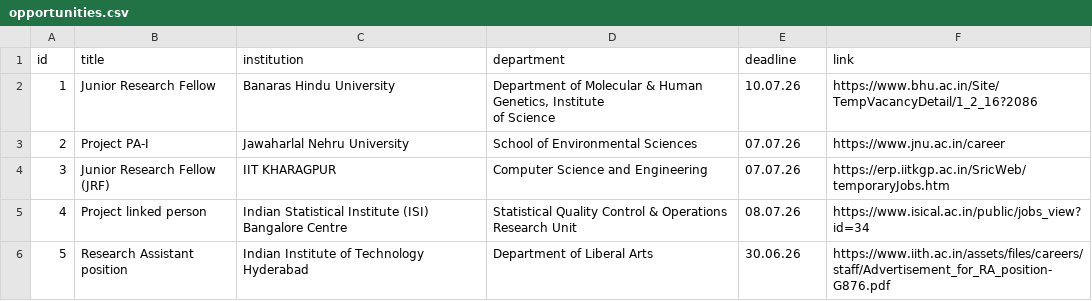
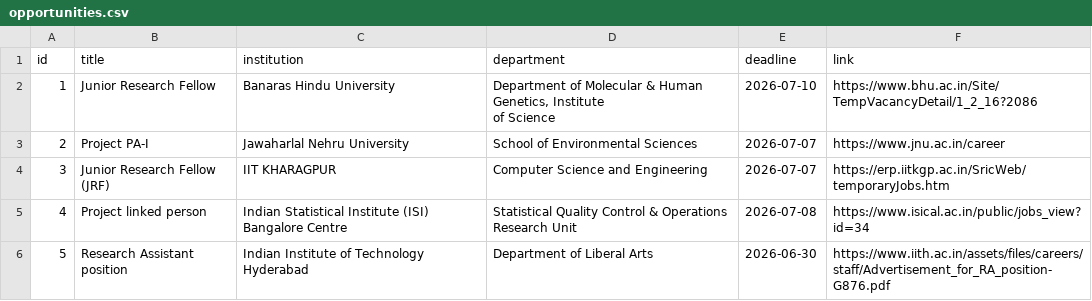
Before and after one commit to Tamalikaaa18/ResearchKaro, a CSV file: public/opportunities.csv, drawn as a sheet.

```diff
--- a/public/opportunities.csv
+++ b/public/opportunities.csv
@@ -1,7 +1,7 @@
 id,title,institution,department,deadline,link
-1,Junior Research Fellow,Banaras Hindu University,"Department of Molecular & Human Genetics, Institute
-of Science",10.07.26,https://www.bhu.ac.in/Site/TempVacancyDetail/1_2_16?2086
-2,Project PA-I,Jawaharlal Nehru University,School of Environmental Sciences,07.07.26,https://www.jnu.ac.in/career
-3, Junior Research Fellow (JRF), IIT KHARAGPUR,Computer Science and Engineering,07.07.26,https://erp.iitkgp.ac.in/SricWeb/temporaryJobs.htm
-4,Project linked person,Indian Statistical Institute (ISI) Bangalore Centre,Statistical Quality Control & Operations Research Unit ,08.07.26,https://www.isical.ac.in/public/jobs_view?id=34
-5,Research Assistant position,Indian Institute of Technology Hyderabad,Department of Liberal Arts,30.06.26,https://www.iith.ac.in/assets/files/careers/staff/Advertisement_for_RA_position-G876.pdf
+1,Junior Research Fellow,Banaras Hindu University,"Department of Molecular & Human Genetics, Institute
+of Science",2026-07-10,https://www.bhu.ac.in/Site/TempVacancyDetail/1_2_16?2086
+2,Project PA-I,Jawaharlal Nehru University,School of Environmental Sciences,2026-07-07,https://www.jnu.ac.in/career
+3, Junior Research Fellow (JRF), IIT KHARAGPUR,Computer Science and Engineering,2026-07-07,https://erp.iitkgp.ac.in/SricWeb/temporaryJobs.htm
+4,Project linked person,Indian Statistical Institute (ISI) Bangalore Centre,Statistical Quality Control & Operations Research Unit ,2026-07-08,https://www.isical.ac.in/public/jobs_view?id=34
+5,Research Assistant position,Indian Institute of Technology Hyderabad,Department of Liberal Arts,2026-06-30,https://www.iith.ac.in/assets/files/careers/staff/Advertisement_for_RA_position-G876.pdf
```
Also changed, not shown: 1 other file.
